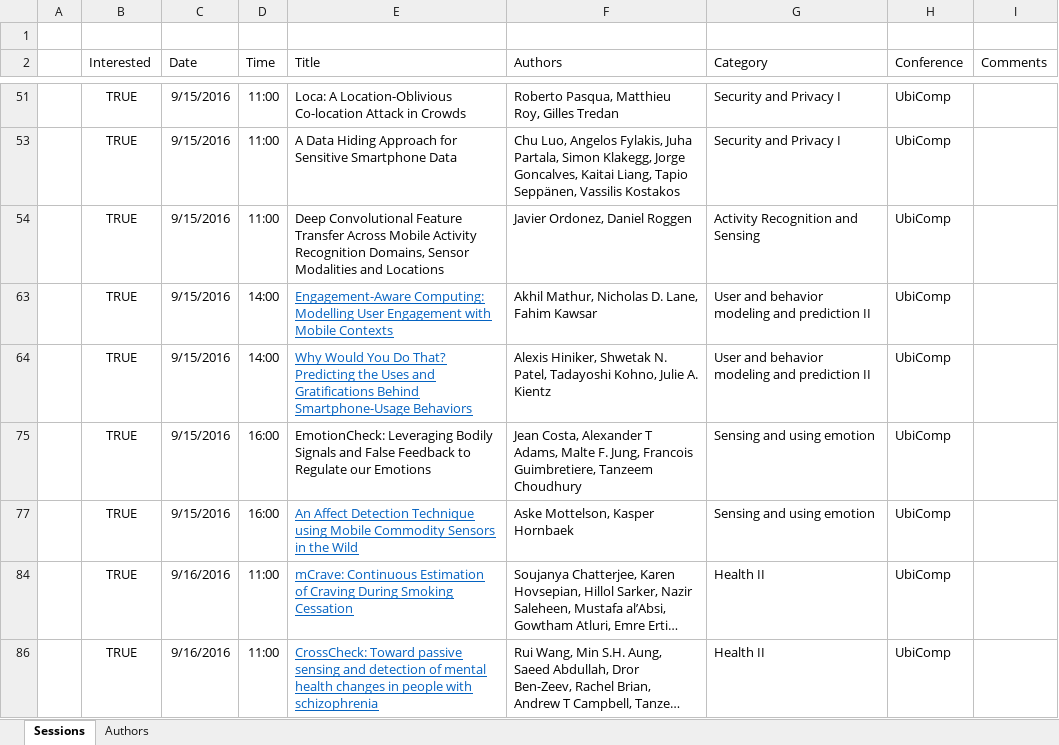
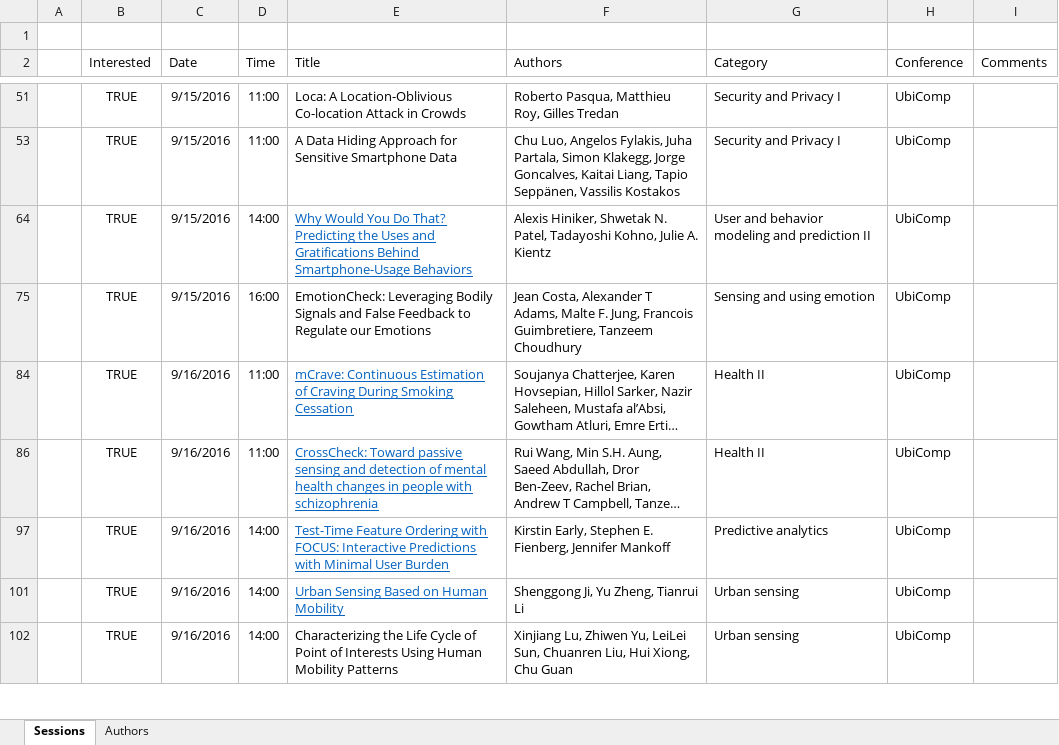
Before and after one commit to mrucker/uva-archive, an Excel workbook: conferences/UbiComp 2016/UbiComp 2016.xlsx, sheet Sessions, drawn as a sheet; only a part is shown, gaps mark what is left out; the shorter side is filled out with more unchanged rows; long unchanged cells end in …; values as stored, in another font and other column widths than the file's, no borders; table styles not drawn; the diff names each change by its address in the sheet, - before the commit and + after, or states it on an @@ line.

```diff
--- a/conferences/UbiComp 2016/UbiComp 2016.xlsx (sheet Sessions)
+++ b/conferences/UbiComp 2016/UbiComp 2016.xlsx (sheet Sessions)
-row 54:  | TRUE | 9/15/2016 | 11:00 | Deep Convolutional Feature Transfer Across Mobile Activity Recognition Domains, Sensor Modalities and Locations | Javier Ordonez, Daniel Roggen | Activity Recognition and Sensing | UbiComp
-row 63:  | TRUE | 9/15/2016 | 14:00 | Engagement-Aware Computing: Modelling User Engagement with Mobile Contexts | Akhil Mathur, Nicholas D. Lane, Fahim Kawsar | User and behavior modeling and prediction II | UbiComp
-row 77:  | TRUE | 9/15/2016 | 16:00 | An Affect Detection Technique using Mobile Commodity Sensors in the Wild | Aske Mottelson, Kasper Hornbaek | Sensing and using emotion | UbiComp
```
Also changed, not shown: hidden cells, updates/Updates.xlsx, 2 other files.
